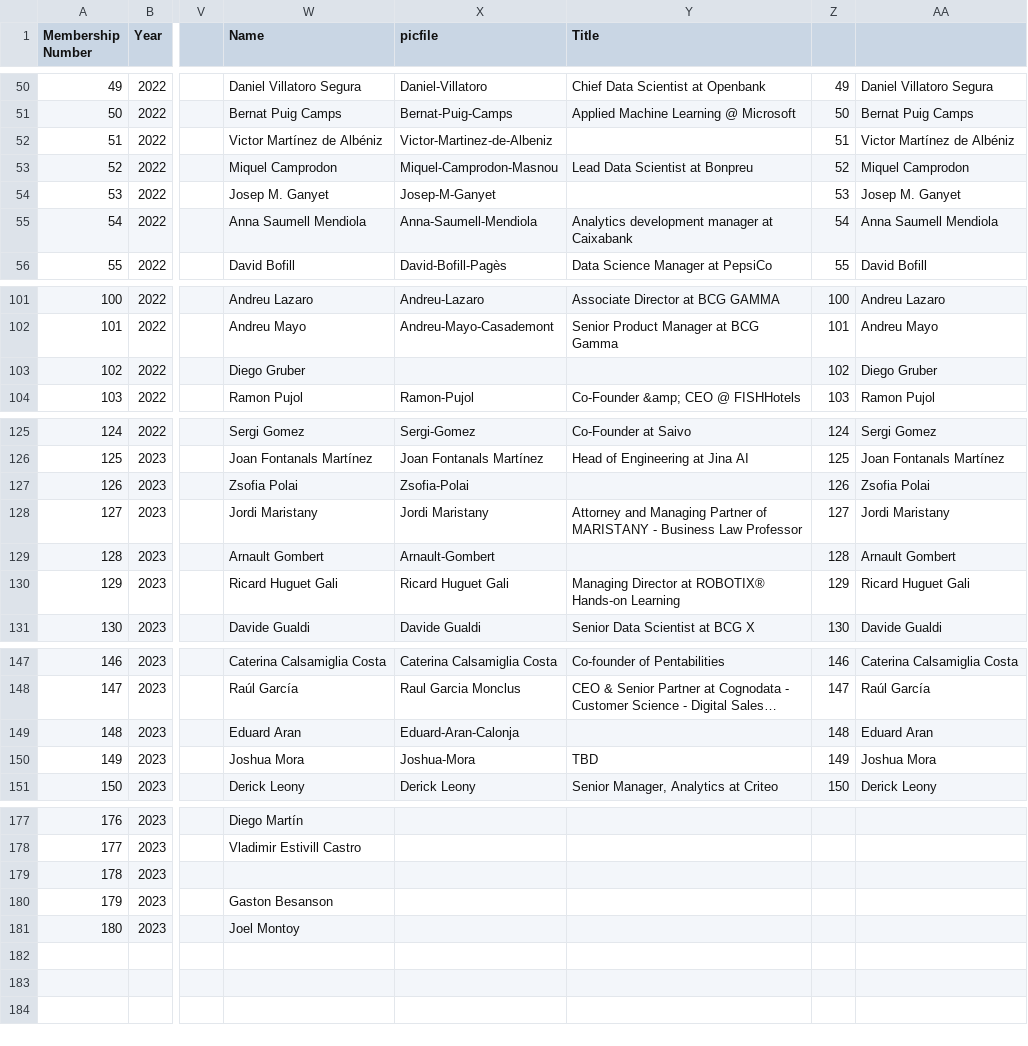
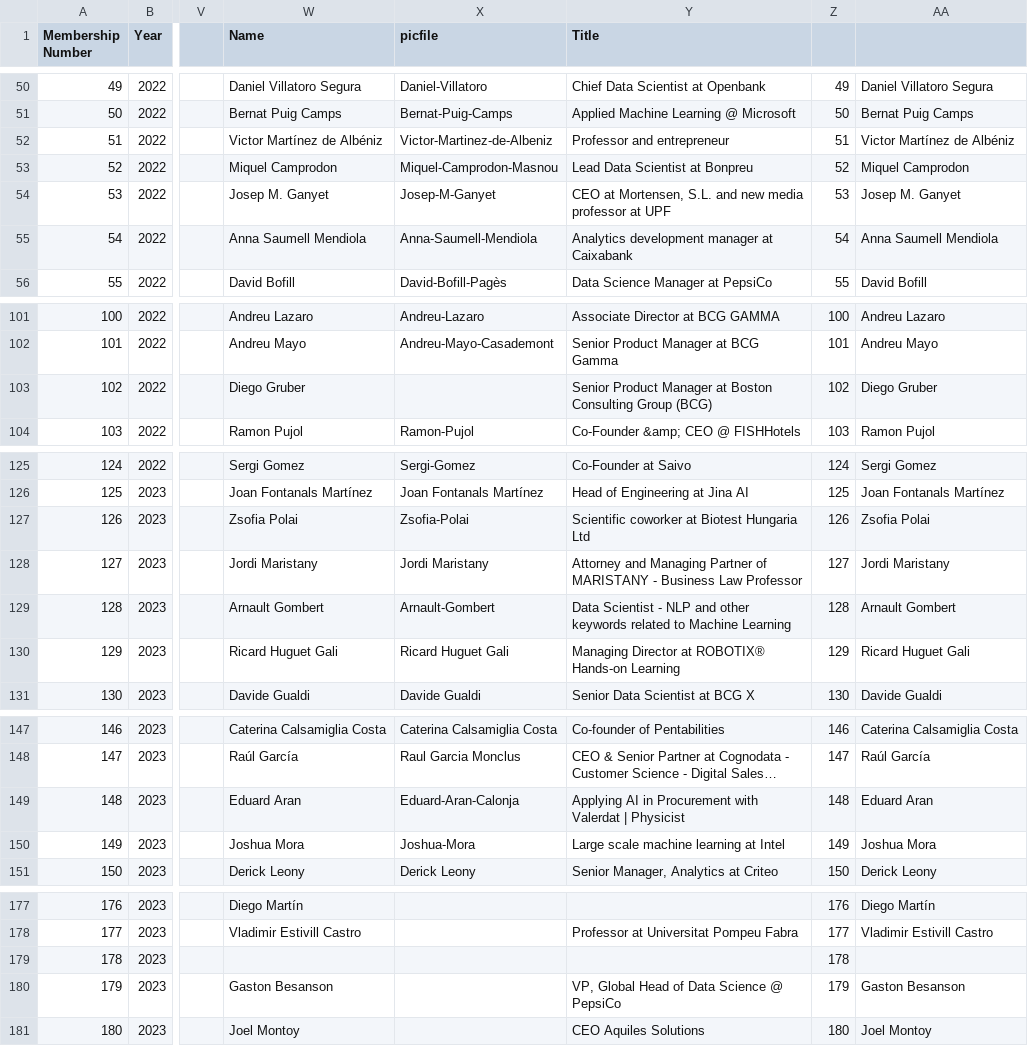
Before and after one commit to friquifund/website, a CSV file: _data/team.csv, drawn as a sheet; only a part is shown, gaps mark what is left out; long unchanged cells end in …; the diff covers the shown part only; the diff names each change by its address in the sheet, - before the commit and + after, or states it on an @@ line.

Commit message:
Update some job titles

```diff
--- a/_data/team.csv
+++ b/_data/team.csv
-Y52 (Title): (empty)
+Y52 (Title): Professor and entrepreneur
-Y54 (Title): (empty)
+Y54 (Title): CEO at Mortensen, S.L. and new media professor at UPF
-Y103 (Title): (empty)
+Y103 (Title): Senior Product Manager at Boston Consulting Group (BCG)
-Y127 (Title): (empty)
+Y127 (Title): Scientific coworker at Biotest Hungaria Ltd
-Y129 (Title): (empty)
+Y129 (Title): Data Scientist - NLP and other keywords related to Machine Learning
-Y149 (Title): (empty)
+Y149 (Title): Applying AI in Procurement with Valerdat | Physicist
-Y150 (Title): TBD
+Y150 (Title): Large scale machine learning at Intel
-Z177: (empty)
+Z177: 176
-AA177: (empty)
+AA177: Diego Martín
-Y178 (Title): (empty)
+Y178 (Title): Professor at Universitat Pompeu Fabra
-Z178: (empty)
+Z178: 177
-AA178: (empty)
+AA178: Vladimir Estivill Castro
-Z179: (empty)
+Z179: 178
-Y180 (Title): (empty)
+Y180 (Title): VP, Global Head of Data Science @ PepsiCo
-Z180: (empty)
+Z180: 179
-AA180: (empty)
+AA180: Gaston Besanson
-Y181 (Title): (empty)
+Y181 (Title): CEO Aquiles Solutions
-Z181: (empty)
+Z181: 180
-AA181: (empty)
+AA181: Joel Montoy
```
Also changed, not shown: 33 edited cells elsewhere in this file, 1 other file.
